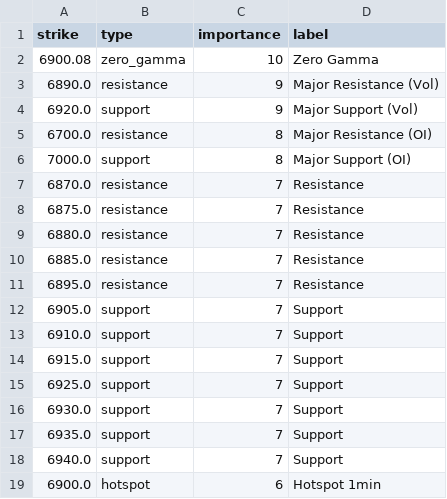
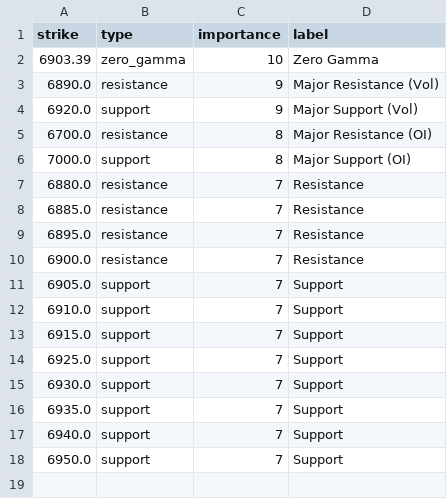
Before and after one commit to enzocosson/gex-tradingview, a CSV file: es_gex_levels_metadata.csv, drawn as a sheet.

```diff
--- a/es_gex_levels_metadata.csv
+++ b/es_gex_levels_metadata.csv
@@ -1,3 +1,3 @@
 strike,type,importance,label
-6900.08,zero_gamma,10,Zero Gamma
+6903.39,zero_gamma,10,Zero Gamma
 6890.0,resistance,9,Major Resistance (Vol)
@@ -6,4 +6,2 @@ strike,type,importance,label
 7000.0,support,8,Major Support (OI)
-6870.0,resistance,7,Resistance
-6875.0,resistance,7,Resistance
 6880.0,resistance,7,Resistance
@@ -11,2 +9,3 @@ strike,type,importance,label
 6895.0,resistance,7,Resistance
+6900.0,resistance,7,Resistance
 6905.0,support,7,Support
@@ -18,2 +17,2 @@ strike,type,importance,label
 6940.0,support,7,Support
-6900.0,hotspot,6,Hotspot 1min
+6950.0,support,7,Support
```
Also changed, not shown: es_gex_levels.csv, nq_gex_levels.csv, 2 other files.
